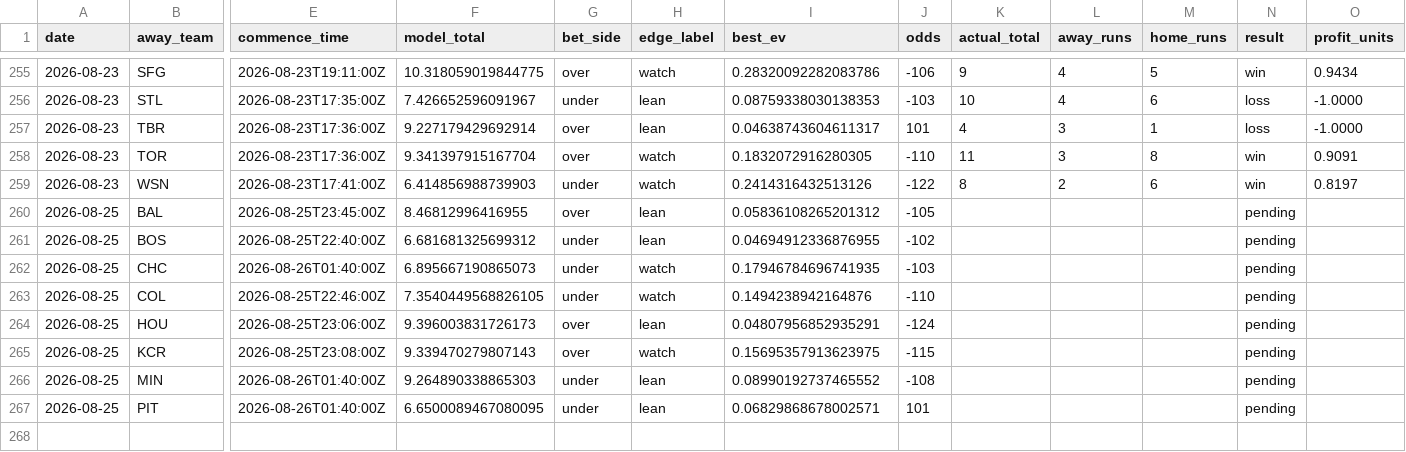
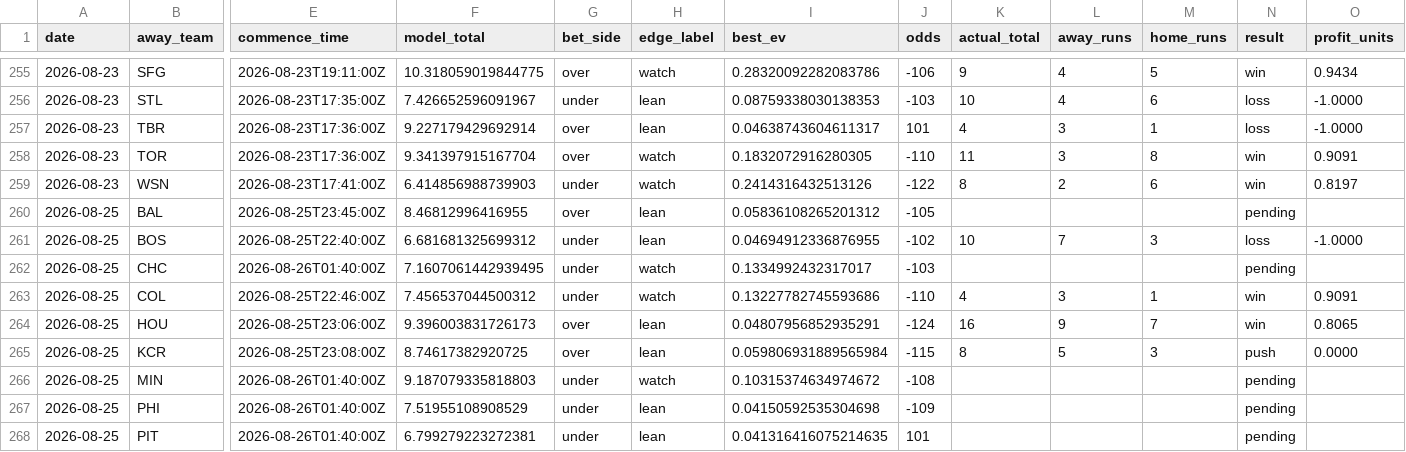
Before and after one commit to Jackstein0/atsrecipts-live-model, a CSV file: atsrecipts-upload-ready/data/processed/pick_tracker_model_b.csv, drawn as a sheet; only a part is shown, gaps mark what is left out; addresses are those after the commit; rows hold the shown columns only; the diff names each change by its address in the sheet, - before the commit and + after, or states it on an @@ line.

```diff
--- a/atsrecipts-upload-ready/data/processed/pick_tracker_model_b.csv
+++ b/atsrecipts-upload-ready/data/processed/pick_tracker_model_b.csv
-K261 (actual_total): (empty)
+K261 (actual_total): 10
-L261 (away_runs): (empty)
+L261 (away_runs): 7
-M261 (home_runs): (empty)
+M261 (home_runs): 3
-N261 (result): pending
+N261 (result): loss
-O261 (profit_units): (empty)
+O261 (profit_units): -1.0000
-F262 (model_total): 6.895667190865073
+F262 (model_total): 7.1607061442939495
-I262 (best_ev): 0.17946784696741935
+I262 (best_ev): 0.1334992432317017
-F263 (model_total): 7.3540449568826105
+F263 (model_total): 7.456537044500312
-I263 (best_ev): 0.1494238942164876
+I263 (best_ev): 0.13227782745593686
-K263 (actual_total): (empty)
+K263 (actual_total): 4
-L263 (away_runs): (empty)
+L263 (away_runs): 3
-M263 (home_runs): (empty)
+M263 (home_runs): 1
-N263:N264 (result): pending
+N263:N264 (result): win
-O263 (profit_units): (empty)
+O263 (profit_units): 0.9091
-K264 (actual_total): (empty)
+K264 (actual_total): 16
-L264 (away_runs): (empty)
+L264 (away_runs): 9
-M264 (home_runs): (empty)
+M264 (home_runs): 7
-O264 (profit_units): (empty)
+O264 (profit_units): 0.8065
-F265 (model_total): 9.339470279807143
+F265 (model_total): 8.74617382920725
-H265 (edge_label): watch
+H265 (edge_label): lean
-I265 (best_ev): 0.15695357913623975
+I265 (best_ev): 0.059806931889565984
-K265 (actual_total): (empty)
+K265 (actual_total): 8
-L265 (away_runs): (empty)
+L265 (away_runs): 5
-M265 (home_runs): (empty)
+M265 (home_runs): 3
-N265 (result): pending
+N265 (result): push
-O265 (profit_units): (empty)
+O265 (profit_units): 0.0000
-F266 (model_total): 9.264890338865303
+F266 (model_total): 9.187079335818803
-H266 (edge_label): lean
+H266 (edge_label): watch
-I266 (best_ev): 0.08990192737465552
+I266 (best_ev): 0.10315374634974672
+row 267: 2026-08-25 | PHI | 2026-08-26T01:40:00Z | 7.51955108908529 | under | lean | 0.04150592535304698 | -109 |  |  |  | pending
-F268 (model_total): 6.6500089467080095
+F268 (model_total): 6.799279223272381
-I268 (best_ev): 0.06829868678002571
+I268 (best_ev): 0.041316416075214635
```
Also changed, not shown: atsrecipts-upload-ready/data/processed/historical_games.csv, atsrecipts-upload-ready/data/processed/pick_tracker.csv, 15 other files.
